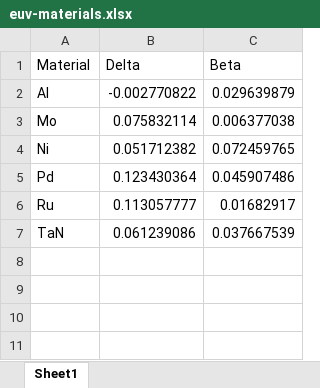
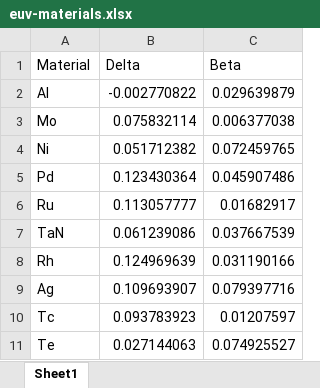
Before and after one commit to ryanmiyakawa/optimal-phase-shift, an Excel workbook: data/euv-materials.xlsx, sheet Sheet1, drawn as a sheet; values as stored, in another font and other column widths than the file's, no borders; charts and pictures not drawn; the diff names each change by its address in the sheet, - before the commit and + after, or states it on an @@ line.

Commit message:
added more absorber materials

```diff
--- a/data/euv-materials.xlsx (sheet Sheet1)
+++ b/data/euv-materials.xlsx (sheet Sheet1)
+row 8: Rh | 0.124969639 | 0.031190166
+row 9: Ag | 0.109693907 | 0.079397716
+row 10: Tc | 0.093783923 | 0.01207597
+row 11: Te | 0.027144063 | 0.074925527
```
Also changed, not shown: charts or pictures, 5 other files.
